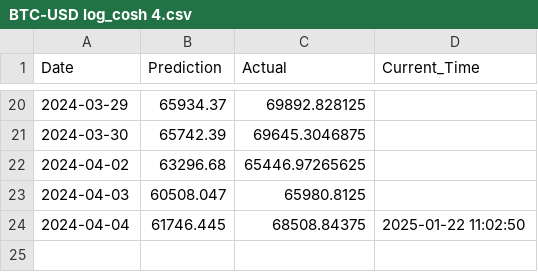
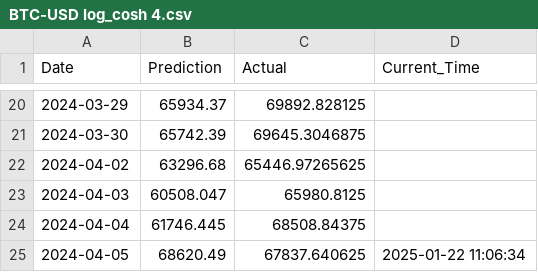
Before and after one commit to IsakFriisJespersen2/test-grafana-data, a CSV file: 01_Model_Data/01_Raw_Results/BTC-USD log_cosh 4.csv, drawn as a sheet; only a part is shown, gaps mark what is left out.

Commit message:
Add data.csv with updated DataFrame

```diff
--- a/01_Model_Data/01_Raw_Results/BTC-USD log_cosh 4.csv
+++ b/01_Model_Data/01_Raw_Results/BTC-USD log_cosh 4.csv
@@ -23,2 +23,3 @@ Date,Prediction,Actual,Current_Time
 2024-04-03,60508.047,65980.8125,
-2024-04-04,61746.445,68508.84375,2025-01-22 11:02:50
+2024-04-04,61746.445,68508.84375,
+2024-04-05,68620.49,67837.640625,2025-01-22 11:06:34
```
